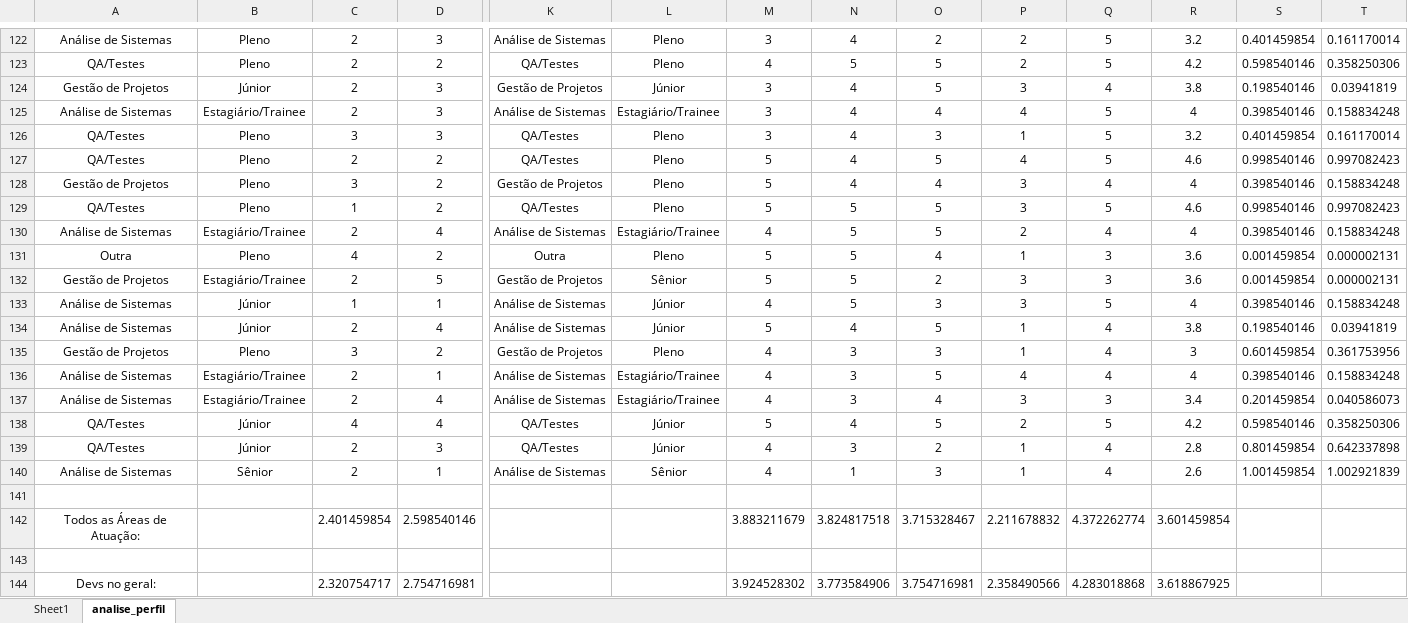
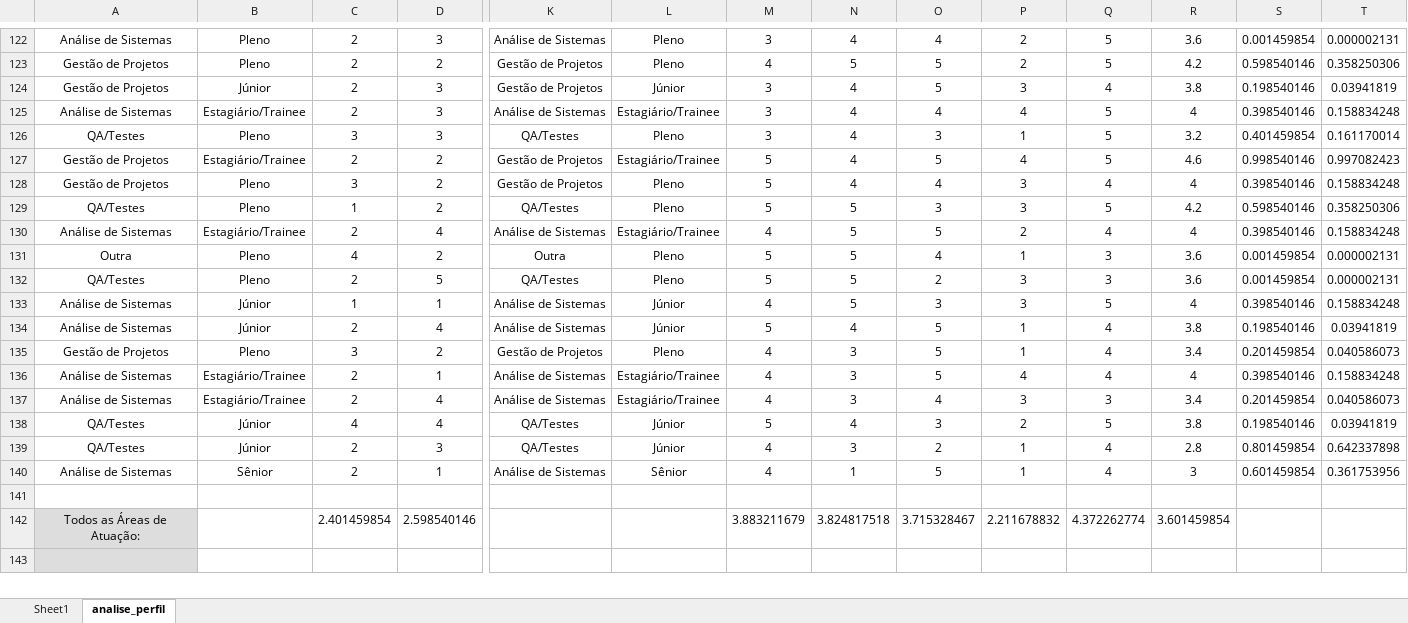
Before and after one commit to FernandoBMSouza/survey_unirio, an Excel workbook: Respostas Survey.xlsx, sheet analise_perfil, drawn as a sheet; only a part is shown, gaps mark what is left out; values as stored, in another font and other column widths than the file's, no borders; removed rows and columns are numbered as before the commit, all else as after; rows hold the shown columns only; the diff covers the shown part only; the diff names each change by its address in the sheet, - before the commit and + after, or states it on an @@ line.

```diff
--- a/Respostas Survey.xlsx (sheet analise_perfil)
+++ b/Respostas Survey.xlsx (sheet analise_perfil)
-O122: 2
+O122: 4
-R122: 3.2
+R122: 3.6
-S122: 0.401459854
+S122: 0.001459854
-T122: 0.161170014
+T122: 0.000002131
-A123: QA/Testes
+A123: Gestão de Projetos
-K123: QA/Testes
+K123: Gestão de Projetos
-A127: QA/Testes
+A127: Gestão de Projetos
-B127: Pleno
+B127: Estagiário/Trainee
-K127: QA/Testes
+K127: Gestão de Projetos
-L127: Pleno
+L127: Estagiário/Trainee
-O129: 5
+O129: 3
-R129: 4.6
+R129: 4.2
-S129: 0.998540146
+S129: 0.598540146
-T129: 0.997082423
+T129: 0.358250306
-A132: Gestão de Projetos
+A132: QA/Testes
-B132: Estagiário/Trainee
+B132: Pleno
-K132: Gestão de Projetos
+K132: QA/Testes
-L132: Sênior
+L132: Pleno
-O135: 3
+O135: 5
-R135: 3
+R135: 3.4
-S135: 0.601459854
+S135: 0.201459854
-T135: 0.361753956
+T135: 0.040586073
-O138: 5
+O138: 3
-R138: 4.2
+R138: 3.8
-S138: 0.598540146
+S138: 0.198540146
-T138: 0.358250306
+T138: 0.03941819
-O140: 3
+O140: 5
-R140: 2.6
+R140: 3
-S140: 1.001459854
+S140: 0.601459854
-T140: 1.002921839
+T140: 0.361753956
-A142:A143 fill: none
+A142:A143 fill: #DDDDDD
-row 144: Devs no geral: |  | 2.320754717 | 2.754716981 |  |  | 3.924528302 | 3.773584906 | 3.754716981 | 2.358490566 | 4.283018868 | 3.618867925
```
Also changed, not shown: 16 added rows, 15 removed rows, 233 edited cells and cell formats elsewhere in this sheet, sheet Sheet1, Survey_ Percepções de Documentação de Testes com Uso de IA e sem Uso de IA (respostas).xlsx.
